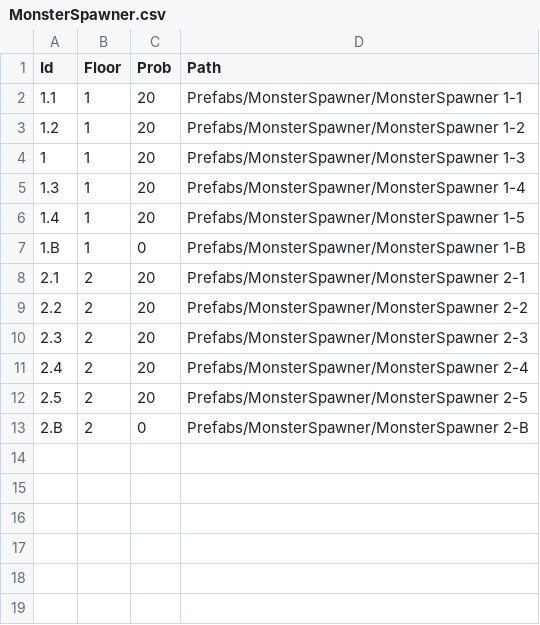
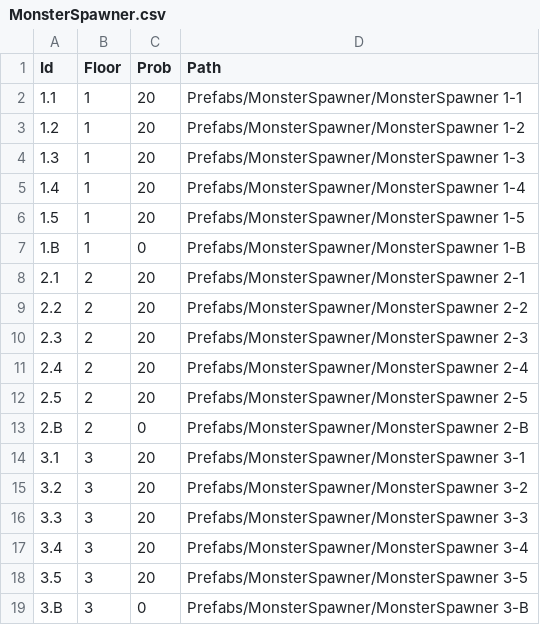
Before and after one commit to loonl/kmu-cs-rogue-2022, a CSV file: Assets/Resources/Datas/MonsterSpawner.csv, drawn as a sheet; removed rows and columns are numbered as before the commit, all else as after; the diff names each change by its address in the sheet, - before the commit and + after, or states it on an @@ line.

```diff
--- a/Assets/Resources/Datas/MonsterSpawner.csv
+++ b/Assets/Resources/Datas/MonsterSpawner.csv
-row 4: 1 | 1 | 20 | Prefabs/MonsterSpawner/MonsterSpawner 1-3
-D4 (Path): Prefabs/MonsterSpawner/MonsterSpawner 1-4
+D4 (Path): Prefabs/MonsterSpawner/MonsterSpawner 1-3
-D5 (Path): Prefabs/MonsterSpawner/MonsterSpawner 1-5
+D5 (Path): Prefabs/MonsterSpawner/MonsterSpawner 1-4
+row 6: 1.5 | 1 | 20 | Prefabs/MonsterSpawner/MonsterSpawner 1-5
+row 14: 3.1 | 3 | 20 | Prefabs/MonsterSpawner/MonsterSpawner 3-1
+row 15: 3.2 | 3 | 20 | Prefabs/MonsterSpawner/MonsterSpawner 3-2
+row 16: 3.3 | 3 | 20 | Prefabs/MonsterSpawner/MonsterSpawner 3-3
+row 17: 3.4 | 3 | 20 | Prefabs/MonsterSpawner/MonsterSpawner 3-4
+row 18: 3.5 | 3 | 20 | Prefabs/MonsterSpawner/MonsterSpawner 3-5
+row 19: 3.B | 3 | 0 | Prefabs/MonsterSpawner/MonsterSpawner 3-B
```
Also changed, not shown: Assets/Resources/Datas/Monster.csv, 17 other files.
